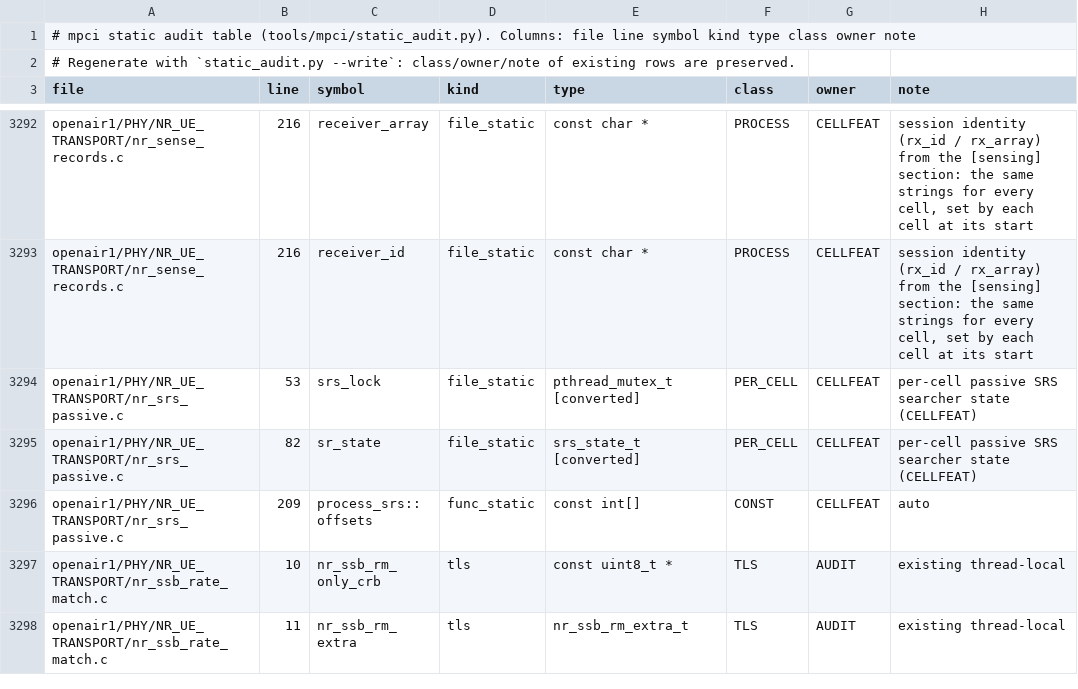
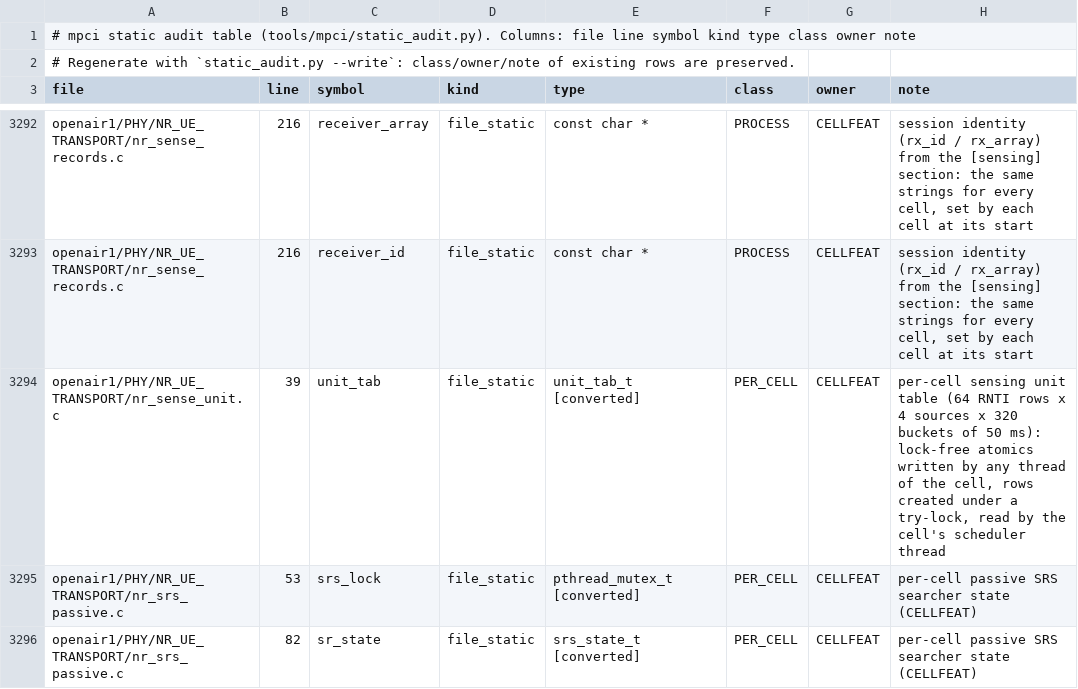
Before and after one commit to nico-net/passive_agnostic_rx_for_sensing, a TSV file: tools/mpci/mpci_statics.tsv, drawn as a sheet; only a part is shown, gaps mark what is left out; the shorter side is filled out with more unchanged rows.

```diff
--- a/tools/mpci/mpci_statics.tsv
+++ b/tools/mpci/mpci_statics.tsv
@@ -3293,2 +3293,3 @@ openair1/PHY/NR_UE_TRANSPORT/nr_sense_records.c	216	receiver_array	file_static	c
 openair1/PHY/NR_UE_TRANSPORT/nr_sense_records.c	216	receiver_id	file_static	const char *	PROCESS	CELLFEAT	session identity (rx_id / rx_array) from the [sensing] section: the same strings for every cell, set by each cell at its start
+openair1/PHY/NR_UE_TRANSPORT/nr_sense_unit.c	39	unit_tab	file_static	unit_tab_t [converted]	PER_CELL	CELLFEAT	per-cell sensing unit table (64 RNTI rows x 4 sources x 320 buckets of 50 ms): lock-free atomics written by any thread of the cell, rows created under a try-lock, read by the cell's scheduler thread
 openair1/PHY/NR_UE_TRANSPORT/nr_srs_passive.c	53	srs_lock	file_static	pthread_mutex_t [converted]	PER_CELL	CELLFEAT	per-cell passive SRS searcher state (CELLFEAT)
```
Also changed, not shown: 14 other files.
